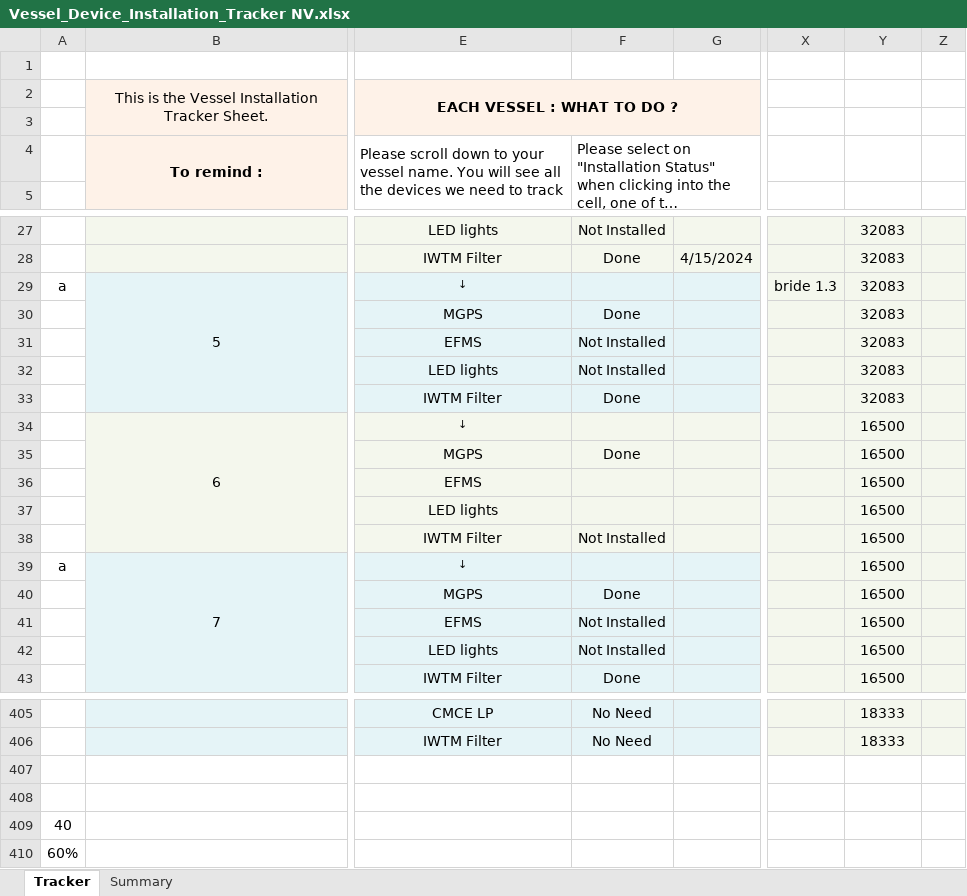
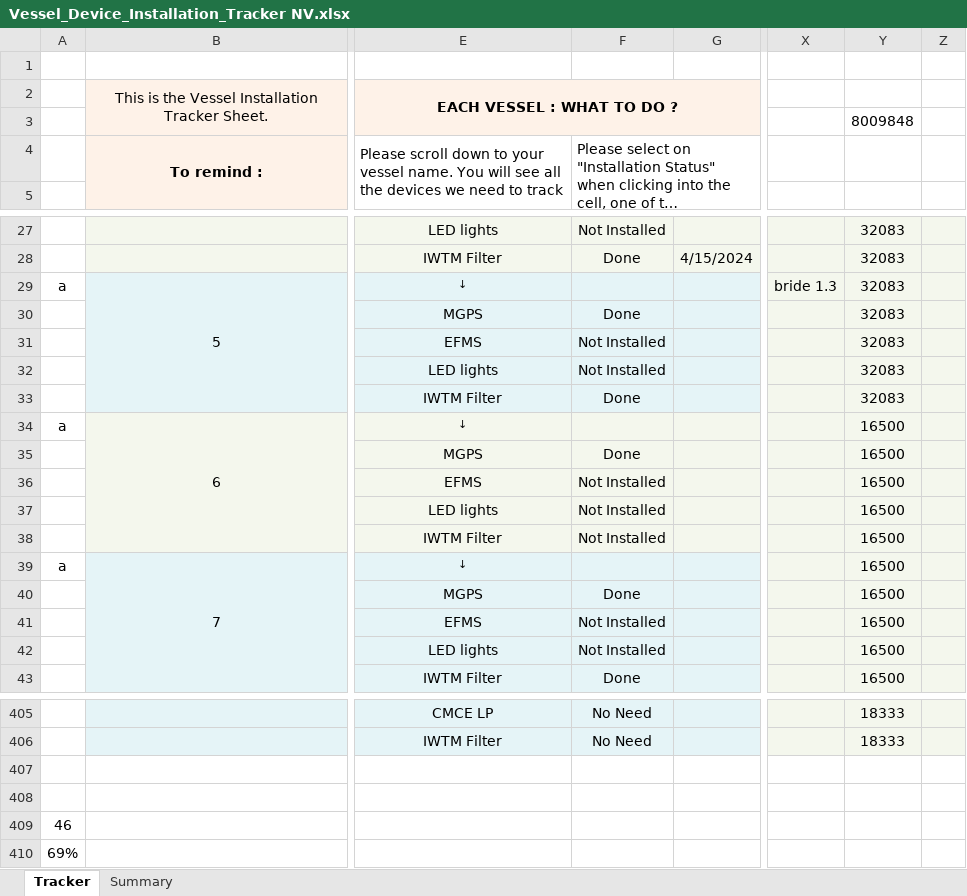
Before and after one commit to Axelfaurax1/SustainaBOS, an Excel workbook: Vessel_Device_Installation_Tracker NV.xlsx, sheet Tracker, drawn as a sheet; only a part is shown, gaps mark what is left out; long unchanged cells end in …; values as stored, in another font and other column widths than the file's, no borders; charts and pictures and conditional formats not drawn; the diff covers the shown part only; the diff names each change by its address in the sheet, - before the commit and + after, or states it on an @@ line.

```diff
--- a/Vessel_Device_Installation_Tracker NV.xlsx (sheet Tracker)
+++ b/Vessel_Device_Installation_Tracker NV.xlsx (sheet Tracker)
-Y3: (empty)
+Y3: 8009848
-A34: (empty)
+A34: a
-F36:F37: (empty)
+F36:F37: Not Installed
-A409: 40
+A409: 46
-A410: 60%
+A410: 69%
```
Also changed, not shown: 15 edited cells elsewhere in this sheet, sheet Summary.
